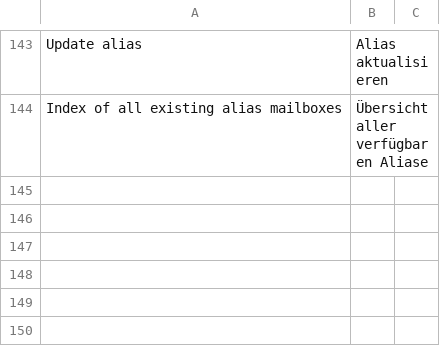
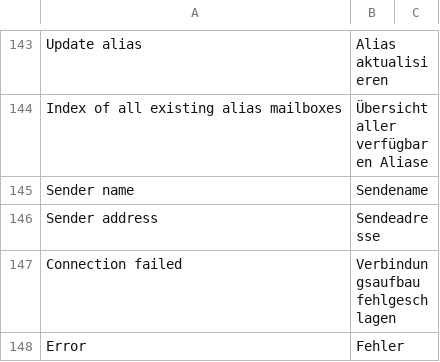
Before and after one commit to Webklex/PostfixADM, a CSV file: resources/lang/de/default.csv, drawn as a sheet; only a part is shown, gaps mark what is left out; the diff covers the shown part only; the diff names each change by its address in the sheet, - before the commit and + after, or states it on an @@ line.

```diff
--- a/resources/lang/de/default.csv
+++ b/resources/lang/de/default.csv
+row 145: Sender name | Sendename
+row 146: Sender address | Sendeadresse
+row 147: Connection failed | Verbindungsaufbau fehlgeschlagen
+row 148: Error | Fehler
```
Also changed, not shown: 3 added rows and 3 edited cells elsewhere in this file, resources/lang/en/default.csv, 53 other files.
